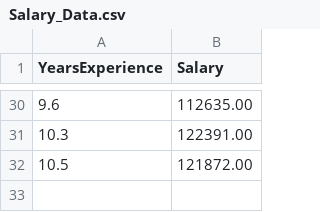
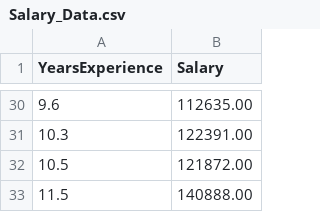
Before and after one commit to herreramaxi/mlModel, a CSV file: Salary_Data.csv, drawn as a sheet; only a part is shown, gaps mark what is left out.

Commit message:
added extra line to dataset

```diff
--- a/Salary_Data.csv
+++ b/Salary_Data.csv
@@ -32 +32,2 @@ YearsExperience,Salary
 10.5,121872.00
+11.5,140888.00
```
Also changed, not shown: 1 other file.
